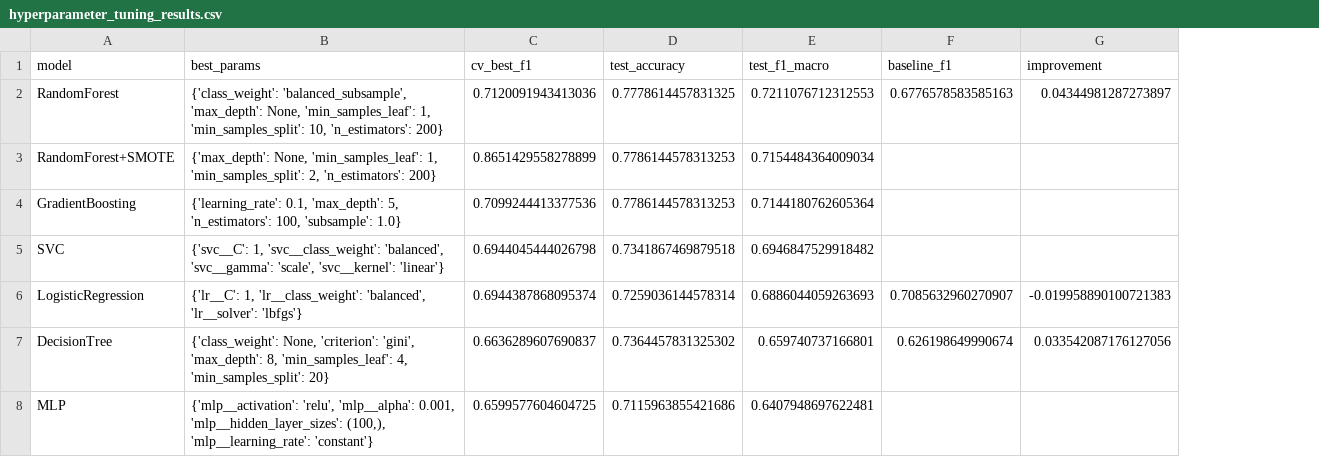
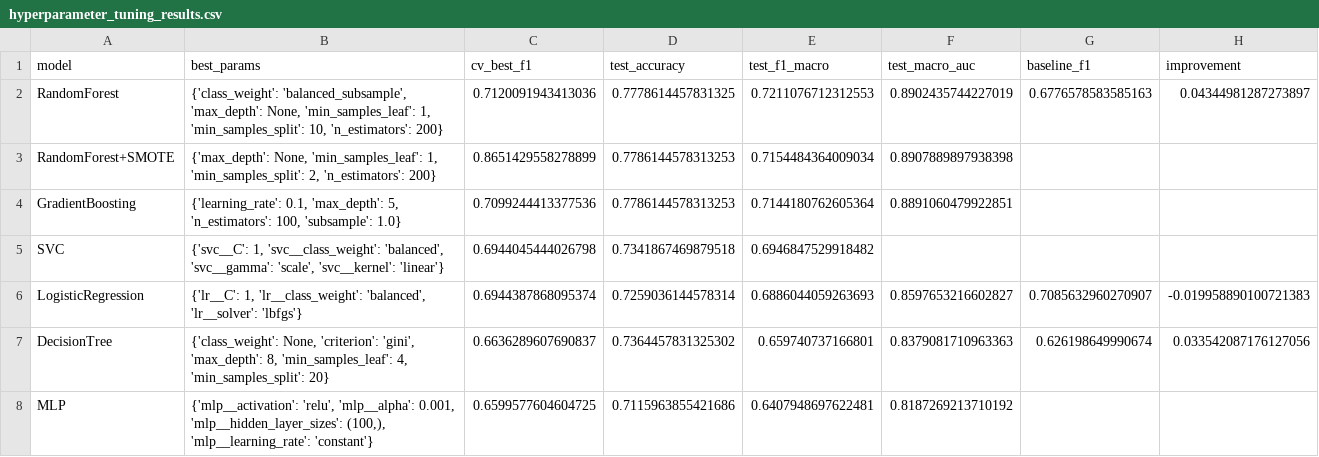
Before and after one commit to Sea-haitao/machine-learning, a CSV file: outputs/hyperparameter_tuning_results.csv, drawn as a sheet; the diff names each change by its address in the sheet, - before the commit and + after, or states it on an @@ line.

Commit message:
fix: complete code review fixes for hyperparameter tuning notebook
- Fix dictionary key access for results
- Add searches dict for model selection
- Add macro AUC calculation with try/except for predict_proba
- Auto-scale y-axis with set_ylim(bottom=0)
- Specific warning filters (FutureWarning, ConvergenceWarning)
- Dynamic Conclusion values for model name and F1
- Translate summary to English

```diff
--- a/outputs/hyperparameter_tuning_results.csv
+++ b/outputs/hyperparameter_tuning_results.csv
+column F (test_macro_auc), rows 2-8: 0.8902435744227019 | 0.8907889897938398 | 0.8891060479922851 |  | 0.8597653216602827 | 0.8379081710963363 | 0.8187269213710192
```
Also changed, not shown: 3 other files.
